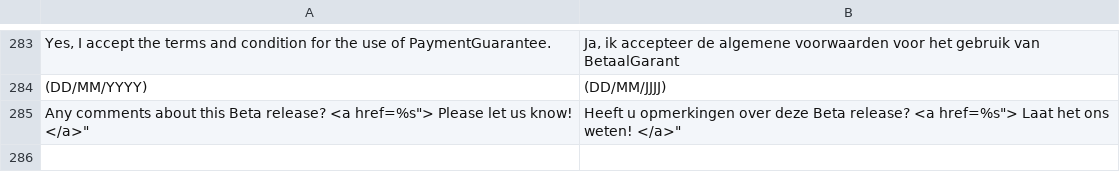
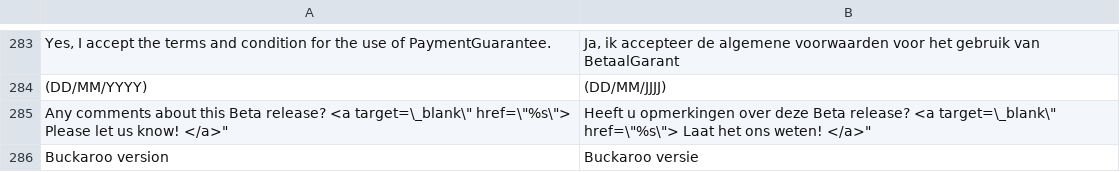
Before and after one commit to wouter-toppershops/buckaroo-magento2, a CSV file: i18n/nl_NL.csv, drawn as a sheet; only a part is shown, gaps mark what is left out.

Commit message:
added translation

```diff
--- a/i18n/nl_NL.csv
+++ b/i18n/nl_NL.csv
@@ -284,2 +284,3 @@
 "(DD/MM/YYYY)","(DD/MM/JJJJ)"
-"Any comments about this Beta release? <a href="%s"> Please let us know! </a>","Heeft u opmerkingen over deze Beta release? <a href="%s"> Laat het ons weten! </a>"
+"Any comments about this Beta release? <a target=\"_blank\" href=\"%s\"> Please let us know! </a>","Heeft u opmerkingen over deze Beta release? <a target=\"_blank\" href=\"%s\"> Laat het ons weten! </a>"
+"Buckaroo version","Buckaroo versie"
```
Also changed, not shown: 1 other file.
